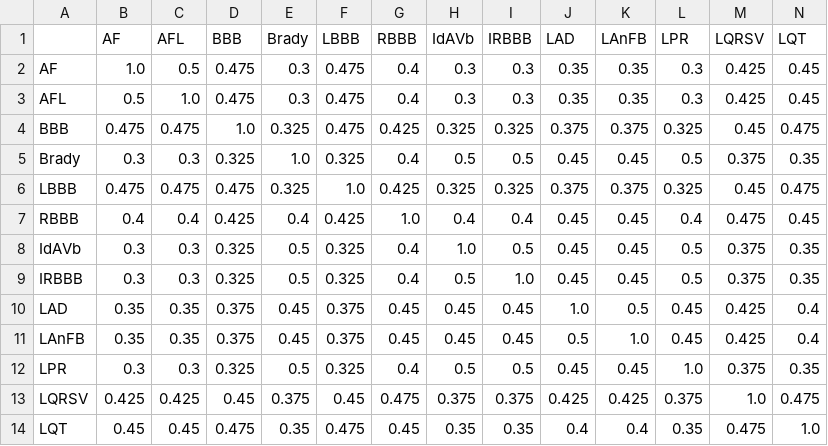
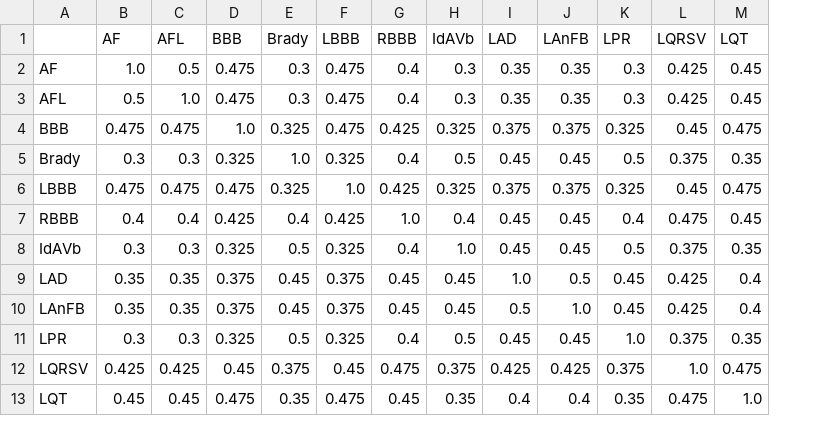
Before and after one commit to Mael-lcn/ECG-classification-digitalisation, a CSV file: ressources/weights_abbreviations.csv, drawn as a sheet; only a part is shown; rows hold the shown columns only; the diff names each change by its address in the sheet, - before the commit and + after, or states it on an @@ line.

Commit message:
(refactor) weights.csv corrige

```diff
--- a/ressources/weights_abbreviations.csv
+++ b/ressources/weights_abbreviations.csv
-column I (IRBBB), rows 2-8: 0.3 | 0.3 | 0.325 | 0.5 | 0.325 | 0.4 | 0.5; rows 10-14: 0.45 | 0.45 | 0.5 | 0.375 | 0.35
-row 9: IRBBB | 0.3 | 0.3 | 0.325 | 0.5 | 0.325 | 0.4 | 0.5 | 1.0 | 0.45 | 0.45 | 0.5 | 0.375 | 0.35
```
